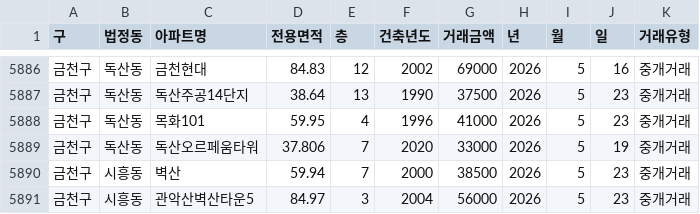
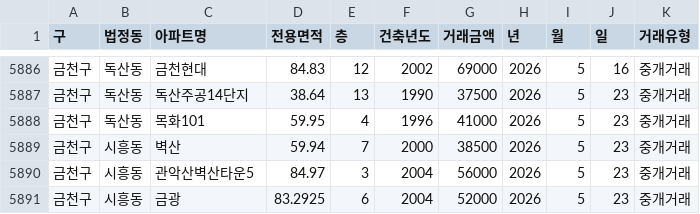
Before and after one commit to sean794/Real-Estate, a CSV file: data/apt_trade/202605.csv, drawn as a sheet; only a part is shown, gaps mark what is left out; the shorter side is filled out with more unchanged rows.

```diff
--- a/data/apt_trade/202605.csv
+++ b/data/apt_trade/202605.csv
@@ -5888,3 +5888,2 @@
 금천구,독산동,목화101,59.95,4,1996,41000,2026,5,23,중개거래
-금천구,독산동,독산오르페움타워,37.806,7,2020,33000,2026,5,19,중개거래
 금천구,시흥동,벽산,59.94,7,2000,38500,2026,5,23,중개거래
```
Also changed, not shown: data/apt_rent/202606.csv, data/apt_trade/202604.csv, 2 other files.
